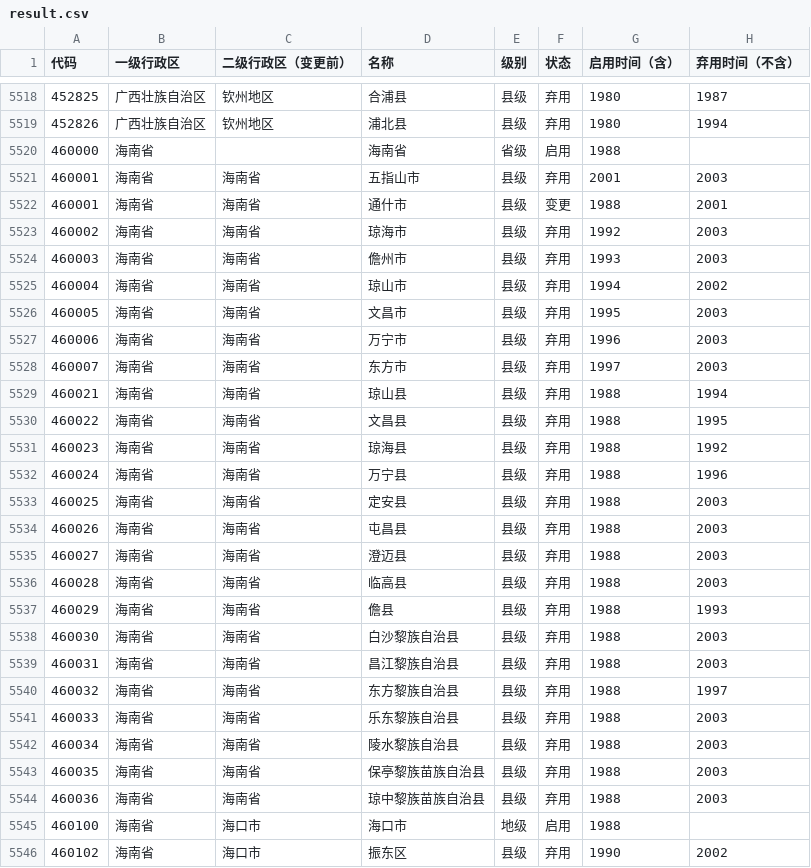
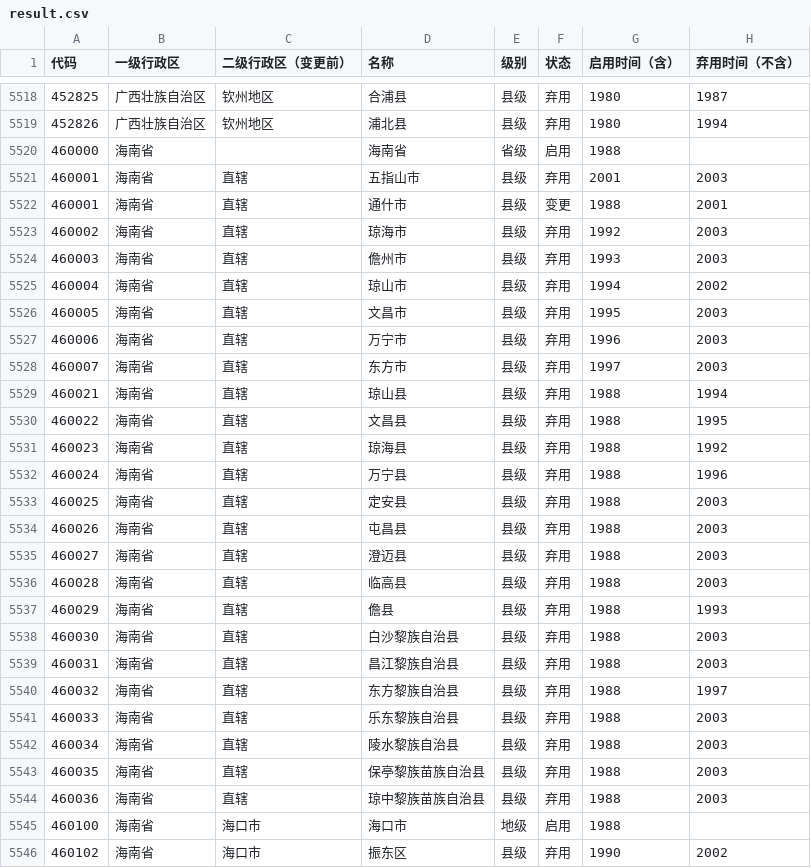
Before and after one commit to yescallop/areacodes, a CSV file: result.csv, drawn as a sheet; only a part is shown, gaps mark what is left out.

```diff
--- a/result.csv
+++ b/result.csv
@@ -5520,26 +5520,26 @@
 460000,海南省,,海南省,省级,启用,1988,
-460001,海南省,海南省,五指山市,县级,弃用,2001,2003
-460001,海南省,海南省,通什市,县级,变更,1988,2001
-460002,海南省,海南省,琼海市,县级,弃用,1992,2003
-460003,海南省,海南省,儋州市,县级,弃用,1993,2003
-460004,海南省,海南省,琼山市,县级,弃用,1994,2002
-460005,海南省,海南省,文昌市,县级,弃用,1995,2003
-460006,海南省,海南省,万宁市,县级,弃用,1996,2003
-460007,海南省,海南省,东方市,县级,弃用,1997,2003
-460021,海南省,海南省,琼山县,县级,弃用,1988,1994
-460022,海南省,海南省,文昌县,县级,弃用,1988,1995
-460023,海南省,海南省,琼海县,县级,弃用,1988,1992
-460024,海南省,海南省,万宁县,县级,弃用,1988,1996
-460025,海南省,海南省,定安县,县级,弃用,1988,2003
-460026,海南省,海南省,屯昌县,县级,弃用,1988,2003
-460027,海南省,海南省,澄迈县,县级,弃用,1988,2003
-460028,海南省,海南省,临高县,县级,弃用,1988,2003
-460029,海南省,海南省,儋县,县级,弃用,1988,1993
-460030,海南省,海南省,白沙黎族自治县,县级,弃用,1988,2003
-460031,海南省,海南省,昌江黎族自治县,县级,弃用,1988,2003
-460032,海南省,海南省,东方黎族自治县,县级,弃用,1988,1997
-460033,海南省,海南省,乐东黎族自治县,县级,弃用,1988,2003
-460034,海南省,海南省,陵水黎族自治县,县级,弃用,1988,2003
-460035,海南省,海南省,保亭黎族苗族自治县,县级,弃用,1988,2003
-460036,海南省,海南省,琼中黎族苗族自治县,县级,弃用,1988,2003
+460001,海南省,直辖,五指山市,县级,弃用,2001,2003
+460001,海南省,直辖,通什市,县级,变更,1988,2001
+460002,海南省,直辖,琼海市,县级,弃用,1992,2003
+460003,海南省,直辖,儋州市,县级,弃用,1993,2003
+460004,海南省,直辖,琼山市,县级,弃用,1994,2002
+460005,海南省,直辖,文昌市,县级,弃用,1995,2003
+460006,海南省,直辖,万宁市,县级,弃用,1996,2003
+460007,海南省,直辖,东方市,县级,弃用,1997,2003
+460021,海南省,直辖,琼山县,县级,弃用,1988,1994
+460022,海南省,直辖,文昌县,县级,弃用,1988,1995
+460023,海南省,直辖,琼海县,县级,弃用,1988,1992
+460024,海南省,直辖,万宁县,县级,弃用,1988,1996
+460025,海南省,直辖,定安县,县级,弃用,1988,2003
+460026,海南省,直辖,屯昌县,县级,弃用,1988,2003
+460027,海南省,直辖,澄迈县,县级,弃用,1988,2003
+460028,海南省,直辖,临高县,县级,弃用,1988,2003
+460029,海南省,直辖,儋县,县级,弃用,1988,1993
+460030,海南省,直辖,白沙黎族自治县,县级,弃用,1988,2003
+460031,海南省,直辖,昌江黎族自治县,县级,弃用,1988,2003
+460032,海南省,直辖,东方黎族自治县,县级,弃用,1988,1997
+460033,海南省,直辖,乐东黎族自治县,县级,弃用,1988,2003
+460034,海南省,直辖,陵水黎族自治县,县级,弃用,1988,2003
+460035,海南省,直辖,保亭黎族苗族自治县,县级,弃用,1988,2003
+460036,海南省,直辖,琼中黎族苗族自治县,县级,弃用,1988,2003
 460100,海南省,海口市,海口市,地级,启用,1988,
```
Also changed, not shown: 10 other files.
